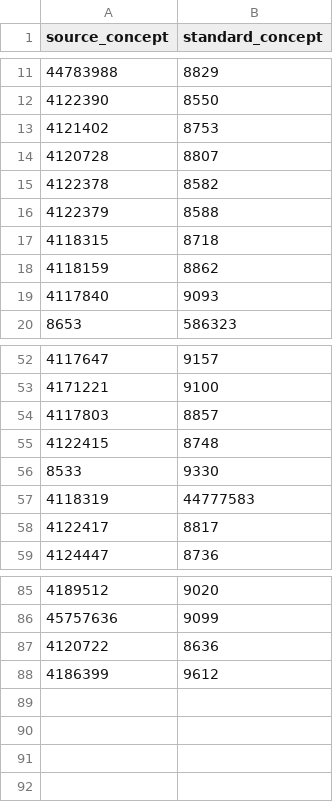
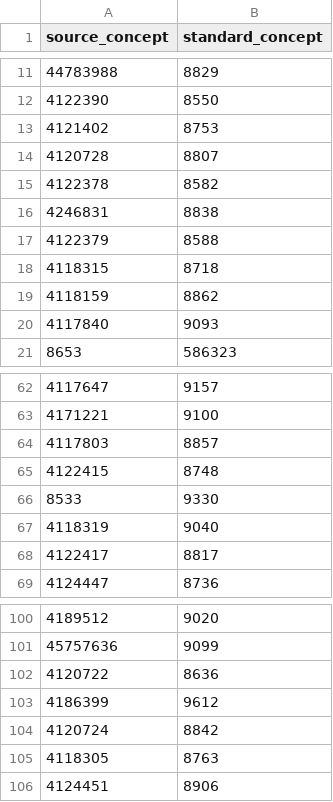
Before and after one commit to all-of-us/data-browser, a CSV file: public-api/db-cdr/generate-cdr/csv/source_standard_unit_map.csv, drawn as a sheet; only a part is shown, gaps mark what is left out; the diff covers the shown part only.

Commit message:
changing similar unit concepts to instead use source standard map

```diff
--- a/public-api/db-cdr/generate-cdr/csv/source_standard_unit_map.csv
+++ b/public-api/db-cdr/generate-cdr/csv/source_standard_unit_map.csv
@@ -15,2 +15,3 @@ source_concept,standard_concept
 4122378,8582
+4246831,8838
 4122379,8588
@@ -56,3 +66,3 @@ source_concept,standard_concept
 8533,9330
-4118319,44777583
+4118319,9040
 4122417,8817
@@ -88 +103,4 @@ source_concept,standard_concept
 4186399,9612
+4120724,8842
+4118305,8763
+4124451,8906
```
Also changed, not shown: 14 added rows elsewhere in this file, public-api/db-cdr/generate-cdr/csv/similar_unit_concepts.csv, 4 other files.
